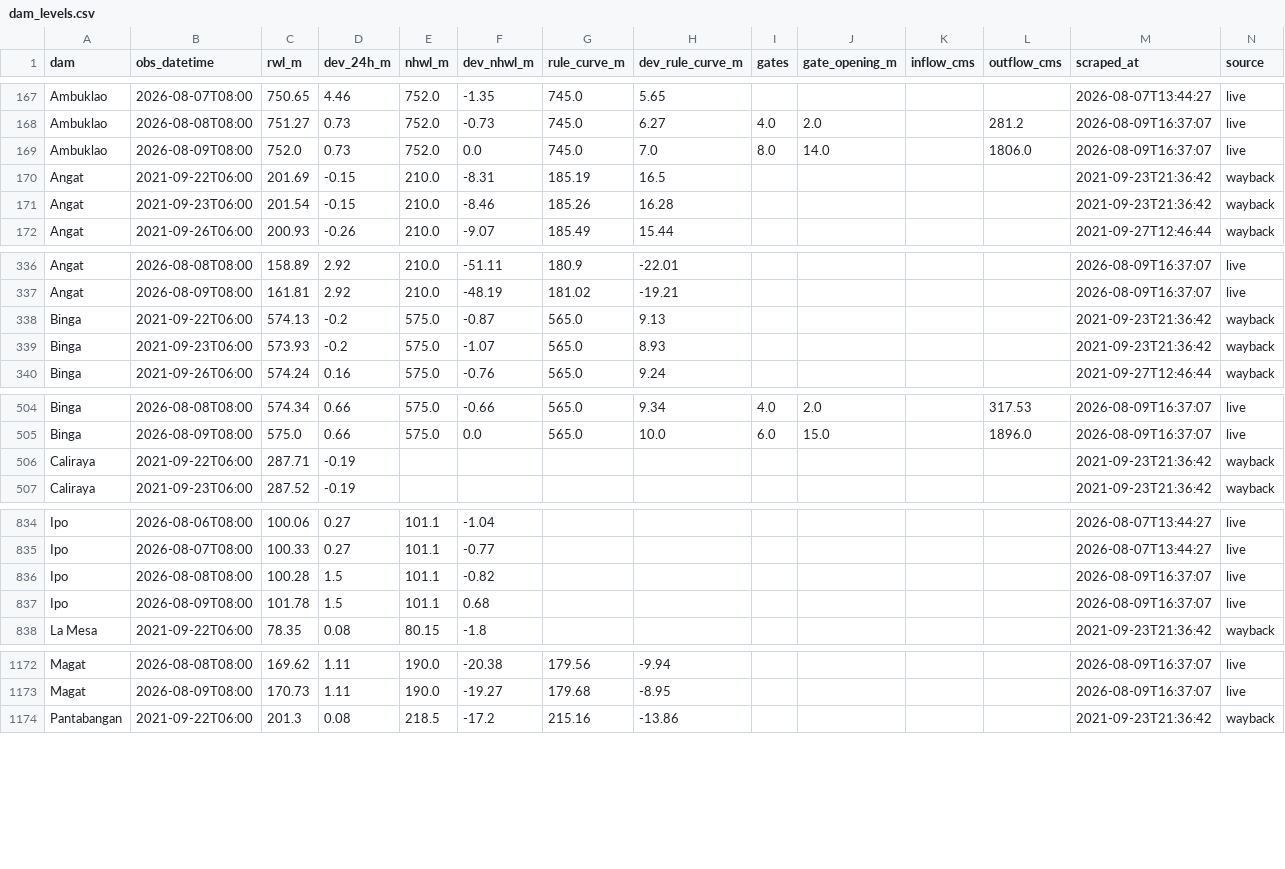
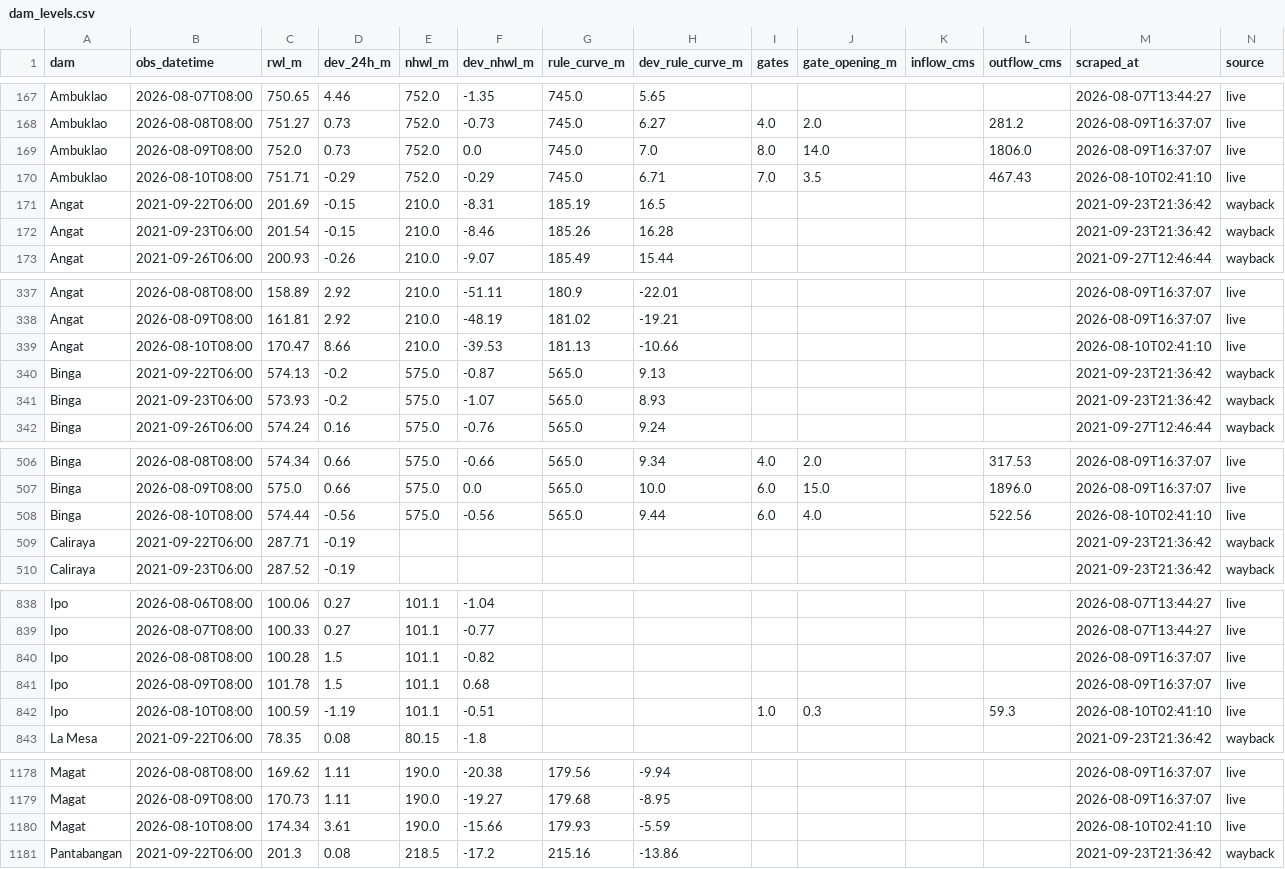
Before and after one commit to Zeref538/apaw, a CSV file: data/dam_levels.csv, drawn as a sheet; only a part is shown, gaps mark what is left out; the diff covers the shown part only.

```diff
--- a/data/dam_levels.csv
+++ b/data/dam_levels.csv
@@ -169,2 +169,3 @@ Ambuklao,2026-08-08T08:00,751.27,0.73,752.0,-0.73,745.0,6.27,4.0,2.0,,281.2,2026
 Ambuklao,2026-08-09T08:00,752.0,0.73,752.0,0.0,745.0,7.0,8.0,14.0,,1806.0,2026-08-09T16:37:07,live
+Ambuklao,2026-08-10T08:00,751.71,-0.29,752.0,-0.29,745.0,6.71,7.0,3.5,,467.43,2026-08-10T02:41:10,live
 Angat,2021-09-22T06:00,201.69,-0.15,210.0,-8.31,185.19,16.5,,,,,2021-09-23T21:36:42,wayback
@@ -337,2 +338,3 @@ Angat,2026-08-08T08:00,158.89,2.92,210.0,-51.11,180.9,-22.01,,,,,2026-08-09T16:3
 Angat,2026-08-09T08:00,161.81,2.92,210.0,-48.19,181.02,-19.21,,,,,2026-08-09T16:37:07,live
+Angat,2026-08-10T08:00,170.47,8.66,210.0,-39.53,181.13,-10.66,,,,,2026-08-10T02:41:10,live
 Binga,2021-09-22T06:00,574.13,-0.2,575.0,-0.87,565.0,9.13,,,,,2021-09-23T21:36:42,wayback
@@ -505,2 +507,3 @@ Binga,2026-08-08T08:00,574.34,0.66,575.0,-0.66,565.0,9.34,4.0,2.0,,317.53,2026-0
 Binga,2026-08-09T08:00,575.0,0.66,575.0,0.0,565.0,10.0,6.0,15.0,,1896.0,2026-08-09T16:37:07,live
+Binga,2026-08-10T08:00,574.44,-0.56,575.0,-0.56,565.0,9.44,6.0,4.0,,522.56,2026-08-10T02:41:10,live
 Caliraya,2021-09-22T06:00,287.71,-0.19,,,,,,,,,2021-09-23T21:36:42,wayback
@@ -837,2 +841,3 @@ Ipo,2026-08-08T08:00,100.28,1.5,101.1,-0.82,,,,,,,2026-08-09T16:37:07,live
 Ipo,2026-08-09T08:00,101.78,1.5,101.1,0.68,,,,,,,2026-08-09T16:37:07,live
+Ipo,2026-08-10T08:00,100.59,-1.19,101.1,-0.51,,,1.0,0.3,,59.3,2026-08-10T02:41:10,live
 La Mesa,2021-09-22T06:00,78.35,0.08,80.15,-1.8,,,,,,,2021-09-23T21:36:42,wayback
@@ -1173,2 +1179,3 @@ Magat,2026-08-08T08:00,169.62,1.11,190.0,-20.38,179.56,-9.94,,,,,2026-08-09T16:3
 Magat,2026-08-09T08:00,170.73,1.11,190.0,-19.27,179.68,-8.95,,,,,2026-08-09T16:37:07,live
+Magat,2026-08-10T08:00,174.34,3.61,190.0,-15.66,179.93,-5.59,,,,,2026-08-10T02:41:10,live
 Pantabangan,2021-09-22T06:00,201.3,0.08,218.5,-17.2,215.16,-13.86,,,,,2021-09-23T21:36:42,wayback
```
Also changed, not shown: 4 added rows elsewhere in this file, data/basin_status.csv, 6 other files.
